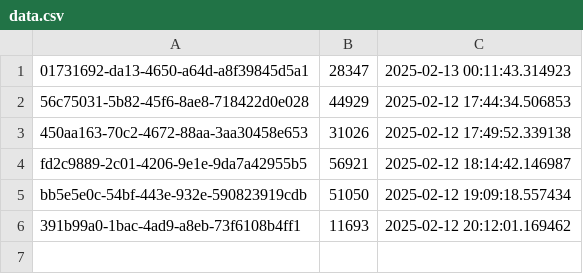
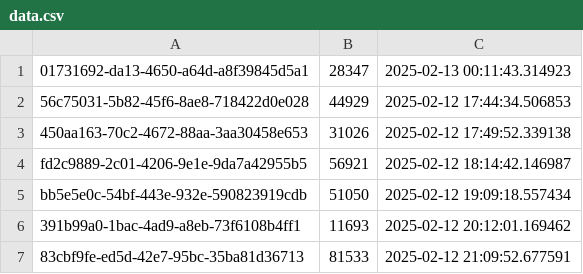
Before and after one commit to ahmadzfaiz/py-mongo, a CSV file: data.csv, drawn as a sheet.

```diff
--- a/data.csv
+++ b/data.csv
@@ -6 +6,2 @@ bb5e5e0c-54bf-443e-932e-590823919cdb,51050,2025-02-12 19:09:18.557434
 391b99a0-1bac-4ad9-a8eb-73f6108b4ff1,11693,2025-02-12 20:12:01.169462
+83cbf9fe-ed5d-42e7-95bc-35ba81d36713,81533,2025-02-12 21:09:52.677591
```
